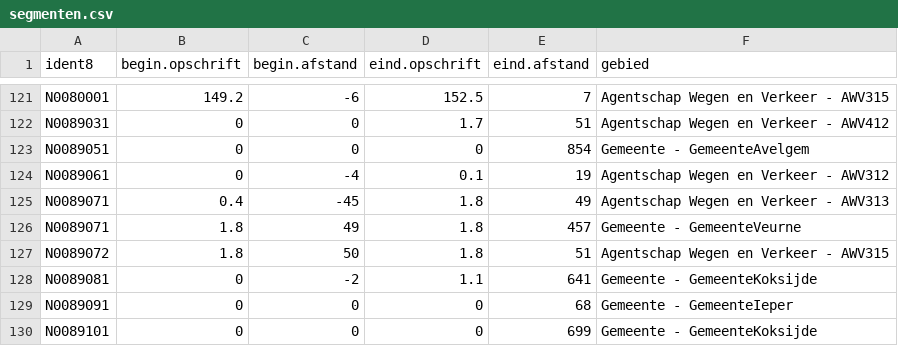
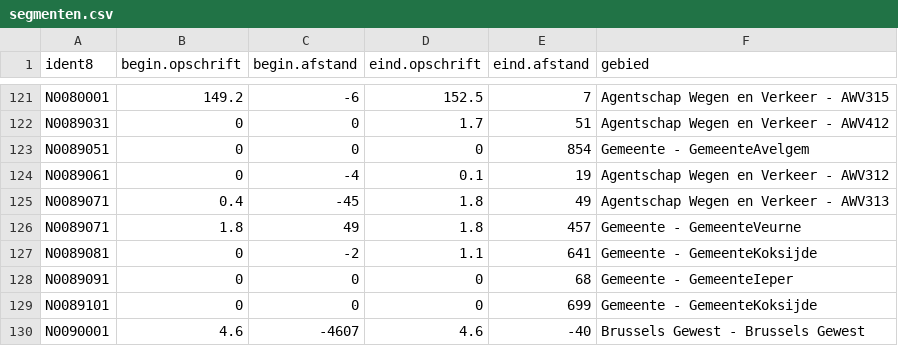
Before and after one commit to davidvlaminck/WegsegmentenSyncEminfra, a CSV file: segmenten.csv, drawn as a sheet; only a part is shown, gaps mark what is left out; the shorter side is filled out with more unchanged rows; the diff names each change by its address in the sheet, - before the commit and + after, or states it on an @@ line.

Commit message:
compare and find missed segments

```diff
--- a/segmenten.csv
+++ b/segmenten.csv
-row 127: N0089072 | 1.8 | 50 | 1.8 | 51 | Agentschap Wegen en Verkeer - AWV315
```
Also changed, not shown: 2 other files.
